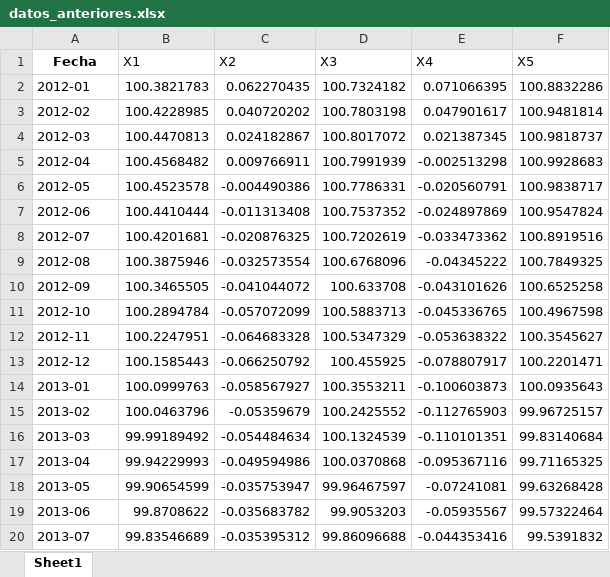
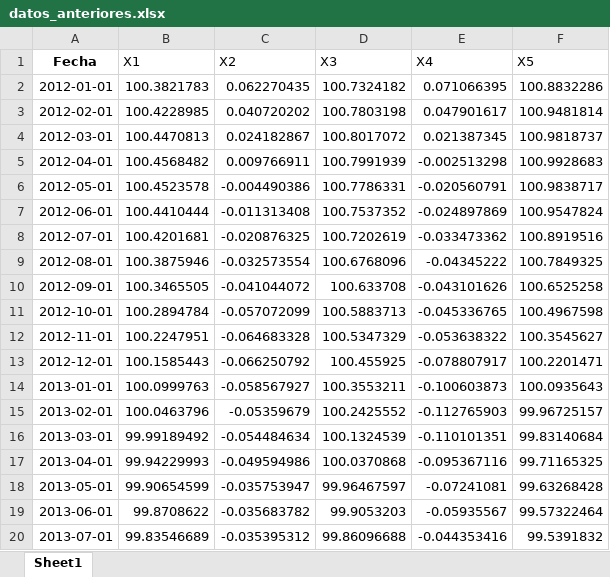
Before and after one commit to LuisMaanuel/API-INEGI-BAXICO, an Excel workbook: catalogo/comparacion/datos_anteriores.xlsx, sheet Sheet1, drawn as a sheet; values as stored, in another font and other column widths than the file's, no borders; the diff names each change by its address in the sheet, - before the commit and + after, or states it on an @@ line.

```diff
--- a/catalogo/comparacion/datos_anteriores.xlsx (sheet Sheet1)
+++ b/catalogo/comparacion/datos_anteriores.xlsx (sheet Sheet1)
-A2 (Fecha): 2012-01
+A2 (Fecha): 2012-01-01
-A3 (Fecha): 2012-02
+A3 (Fecha): 2012-02-01
-A4 (Fecha): 2012-03
+A4 (Fecha): 2012-03-01
-A5 (Fecha): 2012-04
+A5 (Fecha): 2012-04-01
-A6 (Fecha): 2012-05
+A6 (Fecha): 2012-05-01
-A7 (Fecha): 2012-06
+A7 (Fecha): 2012-06-01
-A8 (Fecha): 2012-07
+A8 (Fecha): 2012-07-01
-A9 (Fecha): 2012-08
+A9 (Fecha): 2012-08-01
-A10 (Fecha): 2012-09
+A10 (Fecha): 2012-09-01
-A11 (Fecha): 2012-10
+A11 (Fecha): 2012-10-01
-A12 (Fecha): 2012-11
+A12 (Fecha): 2012-11-01
-A13 (Fecha): 2012-12
+A13 (Fecha): 2012-12-01
-A14 (Fecha): 2013-01
+A14 (Fecha): 2013-01-01
-A15 (Fecha): 2013-02
+A15 (Fecha): 2013-02-01
-A16 (Fecha): 2013-03
+A16 (Fecha): 2013-03-01
-A17 (Fecha): 2013-04
+A17 (Fecha): 2013-04-01
-A18 (Fecha): 2013-05
+A18 (Fecha): 2013-05-01
-A19 (Fecha): 2013-06
+A19 (Fecha): 2013-06-01
-A20 (Fecha): 2013-07
+A20 (Fecha): 2013-07-01
```
Also changed, not shown: catalogo/comparacion/datos_nuevos.xlsx, 2 other files.
